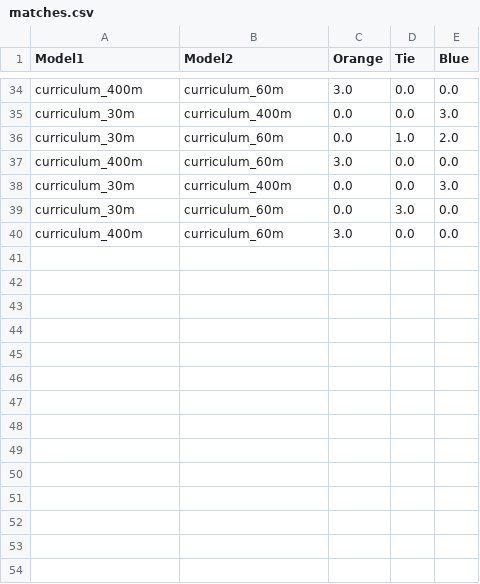
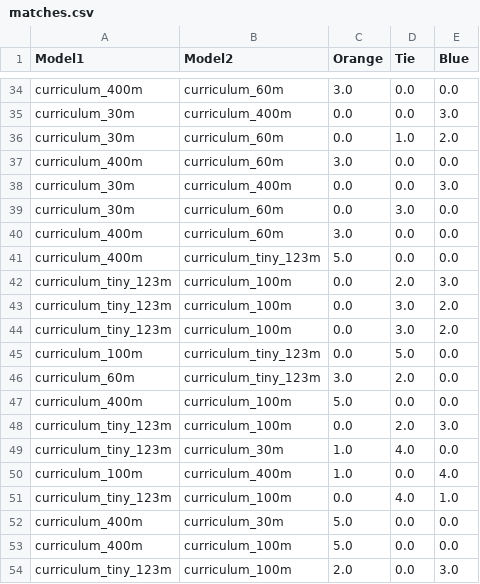
Before and after one commit to Biggergig/RL-Squared-V2, a CSV file: v3/matches.csv, drawn as a sheet; only a part is shown, gaps mark what is left out.

Commit message:
matches scoring

```diff
--- a/v3/matches.csv
+++ b/v3/matches.csv
@@ -40 +40,15 @@ curriculum_30m,curriculum_60m,0.0,3.0,0.0
 curriculum_400m,curriculum_60m,3.0,0.0,0.0
+curriculum_400m,curriculum_tiny_123m,5.0,0.0,0.0
+curriculum_tiny_123m,curriculum_100m,0.0,2.0,3.0
+curriculum_tiny_123m,curriculum_100m,0.0,3.0,2.0
+curriculum_tiny_123m,curriculum_100m,0.0,3.0,2.0
+curriculum_100m,curriculum_tiny_123m,0.0,5.0,0.0
+curriculum_60m,curriculum_tiny_123m,3.0,2.0,0.0
+curriculum_400m,curriculum_100m,5.0,0.0,0.0
+curriculum_tiny_123m,curriculum_100m,0.0,2.0,3.0
+curriculum_tiny_123m,curriculum_30m,1.0,4.0,0.0
+curriculum_100m,curriculum_400m,1.0,0.0,4.0
+curriculum_tiny_123m,curriculum_100m,0.0,4.0,1.0
+curriculum_400m,curriculum_30m,5.0,0.0,0.0
+curriculum_400m,curriculum_100m,5.0,0.0,0.0
+curriculum_tiny_123m,curriculum_100m,2.0,0.0,3.0
```
Also changed, not shown: 2 other files.
